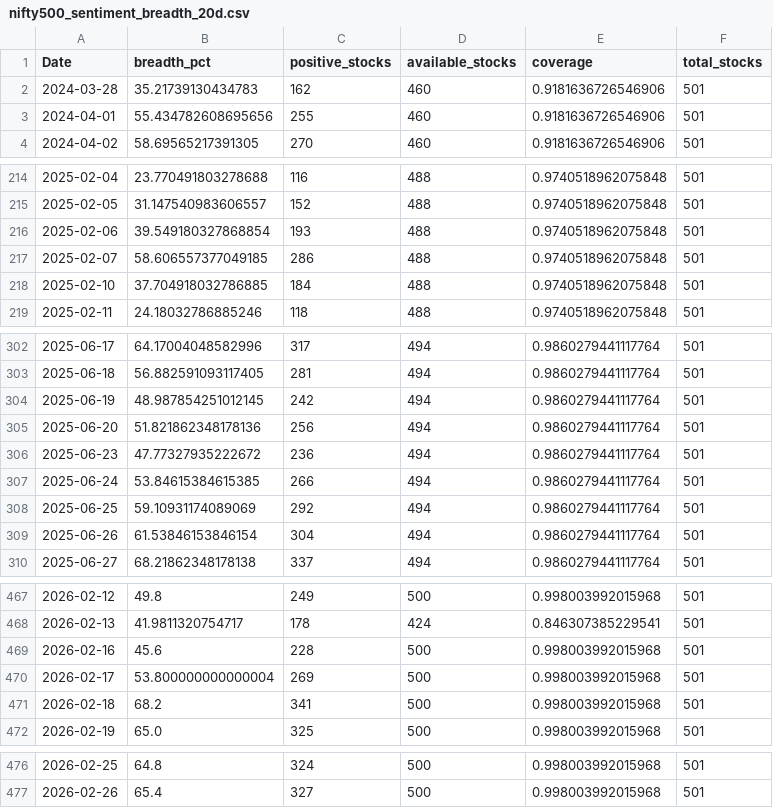
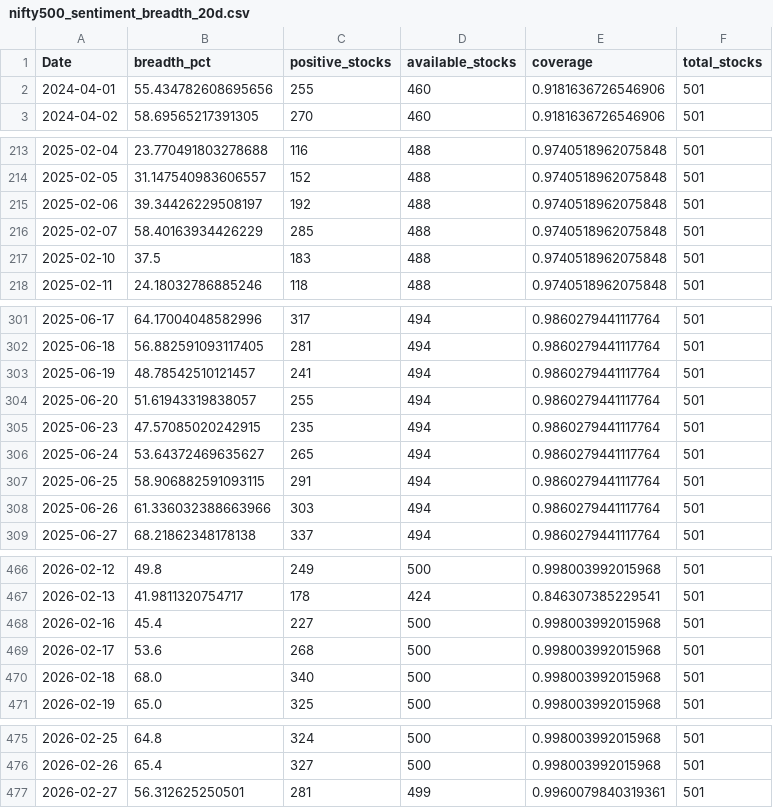
Before and after one commit to CS26-ST/short_term_sentiment_indicator, a CSV file: output/nifty500_sentiment_breadth_20d.csv, drawn as a sheet; only a part is shown, gaps mark what is left out; the diff covers the shown part only.

```diff
--- a/output/nifty500_sentiment_breadth_20d.csv
+++ b/output/nifty500_sentiment_breadth_20d.csv
@@ -1,3 +1,2 @@
 Date,breadth_pct,positive_stocks,available_stocks,coverage,total_stocks
-2024-03-28,35.21739130434783,162,460,0.9181636726546906,501
 2024-04-01,55.434782608695656,255,460,0.9181636726546906,501
@@ -215,5 +214,5 @@ Date,breadth_pct,positive_stocks,available_stocks,coverage,total_stocks
 2025-02-05,31.147540983606557,152,488,0.9740518962075848,501
-2025-02-06,39.549180327868854,193,488,0.9740518962075848,501
-2025-02-07,58.606557377049185,286,488,0.9740518962075848,501
-2025-02-10,37.704918032786885,184,488,0.9740518962075848,501
+2025-02-06,39.34426229508197,192,488,0.9740518962075848,501
+2025-02-07,58.40163934426229,285,488,0.9740518962075848,501
+2025-02-10,37.5,183,488,0.9740518962075848,501
 2025-02-11,24.18032786885246,118,488,0.9740518962075848,501
@@ -303,8 +302,8 @@ Date,breadth_pct,positive_stocks,available_stocks,coverage,total_stocks
 2025-06-18,56.882591093117405,281,494,0.9860279441117764,501
-2025-06-19,48.987854251012145,242,494,0.9860279441117764,501
-2025-06-20,51.821862348178136,256,494,0.9860279441117764,501
-2025-06-23,47.77327935222672,236,494,0.9860279441117764,501
-2025-06-24,53.84615384615385,266,494,0.9860279441117764,501
-2025-06-25,59.10931174089069,292,494,0.9860279441117764,501
-2025-06-26,61.53846153846154,304,494,0.9860279441117764,501
+2025-06-19,48.78542510121457,241,494,0.9860279441117764,501
+2025-06-20,51.61943319838057,255,494,0.9860279441117764,501
+2025-06-23,47.57085020242915,235,494,0.9860279441117764,501
+2025-06-24,53.64372469635627,265,494,0.9860279441117764,501
+2025-06-25,58.906882591093115,291,494,0.9860279441117764,501
+2025-06-26,61.336032388663966,303,494,0.9860279441117764,501
 2025-06-27,68.21862348178138,337,494,0.9860279441117764,501
@@ -468,5 +467,5 @@ Date,breadth_pct,positive_stocks,available_stocks,coverage,total_stocks
 2026-02-13,41.9811320754717,178,424,0.846307385229541,501
-2026-02-16,45.6,228,500,0.998003992015968,501
-2026-02-17,53.800000000000004,269,500,0.998003992015968,501
-2026-02-18,68.2,341,500,0.998003992015968,501
+2026-02-16,45.4,227,500,0.998003992015968,501
+2026-02-17,53.6,268,500,0.998003992015968,501
+2026-02-18,68.0,340,500,0.998003992015968,501
 2026-02-19,65.0,325,500,0.998003992015968,501
@@ -477 +476,2 @@ Date,breadth_pct,positive_stocks,available_stocks,coverage,total_stocks
 2026-02-26,65.4,327,500,0.998003992015968,501
+2026-02-27,56.312625250501,281,499,0.9960079840319361,501
```
Also changed, not shown: 6 edited cells elsewhere in this file, 2 other files.
